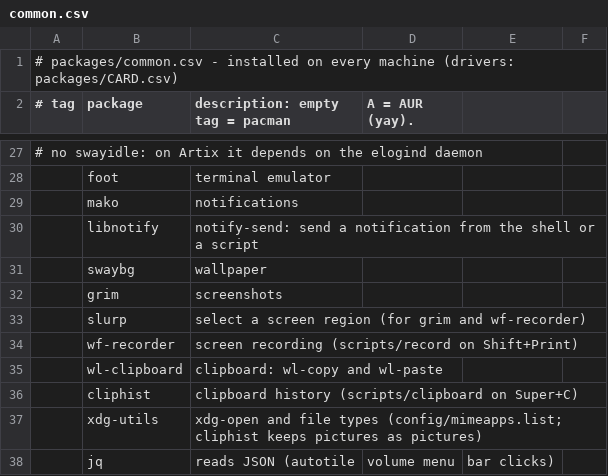
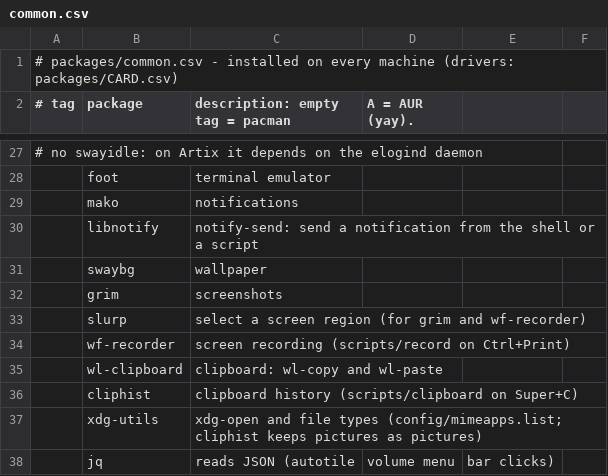
Before and after one commit to kiran-why/Shh-dotfiles, a CSV file: packages/common.csv, drawn as a sheet; only a part is shown, gaps mark what is left out.

Commit message:
all: changed recording bind, volume menu and cheatsheet

```diff
--- a/packages/common.csv
+++ b/packages/common.csv
@@ -33,3 +33,3 @@
 ,slurp,select a screen region (for grim and wf-recorder)
-,wf-recorder,screen recording (scripts/record on Shift+Print)
+,wf-recorder,screen recording (scripts/record on Ctrl+Print)
 ,wl-clipboard,clipboard: wl-copy and wl-paste
```
Also changed, not shown: 8 other files.
